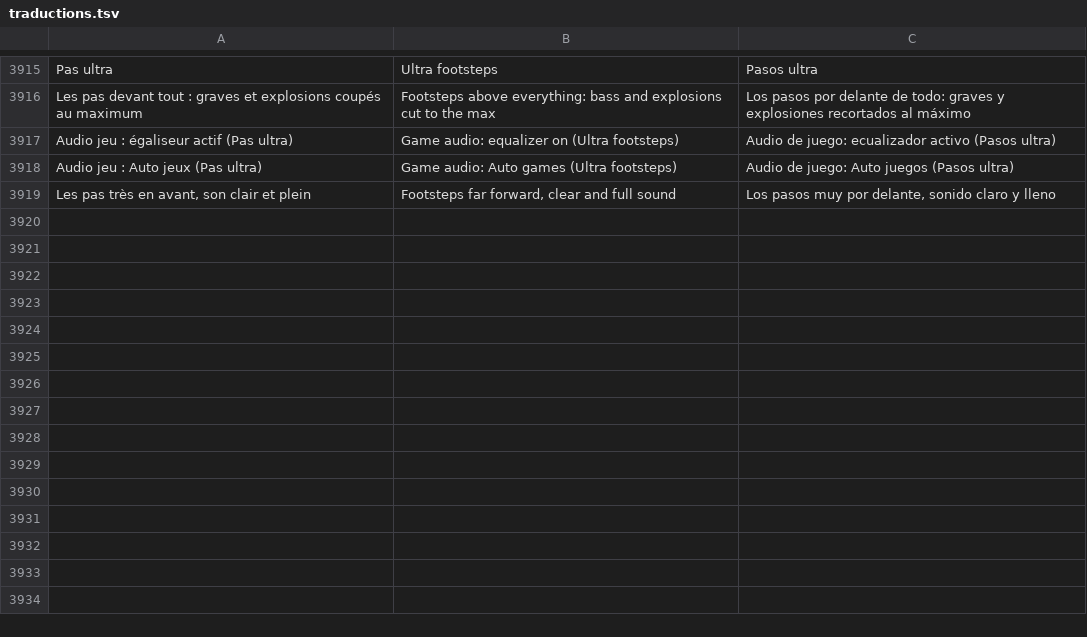
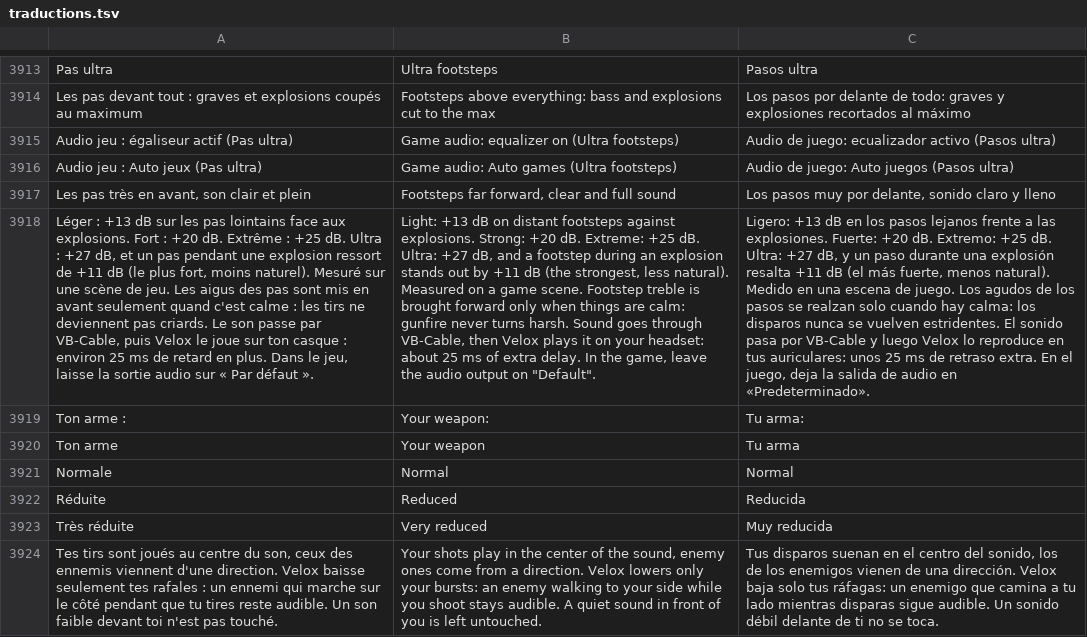
Before and after one commit to damiencoussot-ai/nettoyage-pc, a TSV file: traductions.tsv, drawn as a sheet; only a part is shown, gaps mark what is left out; the diff covers the shown part only; the diff names each change by its address in the sheet, - before the commit and + after, or states it on an @@ line.

```diff
--- a/traductions.tsv
+++ b/traductions.tsv
+row 3918: Léger : +13 dB sur les pas lointains face aux explosions. Fort : +20 dB. Extrême : +25 dB. Ultra : +27 dB, et un pas pendant une explosion ressort de +11 dB (le plus fort, moins naturel). Mesuré sur une scène de jeu. Les aigus des pas sont mis en avant seulement quand c'est calme : les tirs ne deviennent pas criards. Le son passe par VB-Cable, puis Velox le joue sur ton casque : environ 25 ms de retard en plus. Dans le jeu, laisse la sortie audio sur « Par défaut ». | Light: +13 dB on distant footsteps against explosions. Strong: +20 dB. Extreme: +25 dB. Ultra: +27 dB, and a footstep during an explosion stands out by +11 dB (the strongest, less natural). Measured on a game scene. Footstep treble is brought forward only when things are calm: gunfire never turns harsh. Sound goes through VB-Cable, then Velox plays it on your headset: about 25 ms of extra delay. In the game, leave the audio output on "Default". | Ligero: +13 dB en los pasos lejanos frente a las explosiones. Fuerte: +20 dB. Extremo: +25 dB. Ultra: +27 dB, y un paso durante una explosión resalta +11 dB (el más fuerte, menos natural). Medido en una escena de juego. Los agudos de los pasos se realzan solo cuando hay calma: los disparos nunca se vuelven estridentes. El sonido pasa por VB-Cable y luego Velox lo reproduce en tus auriculares: unos 25 ms de retraso extra. En el juego, deja la salida de audio en «Predeterminado».
+row 3919: Ton arme : | Your weapon: | Tu arma:
+row 3920: Ton arme | Your weapon | Tu arma
+row 3921: Normale | Normal | Normal
+row 3922: Réduite | Reduced | Reducida
+row 3923: Très réduite | Very reduced | Muy reducida
+row 3924: Tes tirs sont joués au centre du son, ceux des ennemis viennent d'une direction. Velox baisse seulement tes rafales : un ennemi qui marche sur le côté pendant que tu tires reste audible. Un son faible devant toi n'est pas touché. | Your shots play in the center of the sound, enemy ones come from a direction. Velox lowers only your bursts: an enemy walking to your side while you shoot stays audible. A quiet sound in front of you is left untouched. | Tus disparos suenan en el centro del sonido, los de los enemigos vienen de una dirección. Velox baja solo tus ráfagas: un enemigo que camina a tu lado mientras disparas sigue audible. Un sonido débil delante de ti no se toca.
```
Also changed, not shown: 6 added rows, 2 removed rows and 3 edited cells elsewhere in this file, 7 other files.
